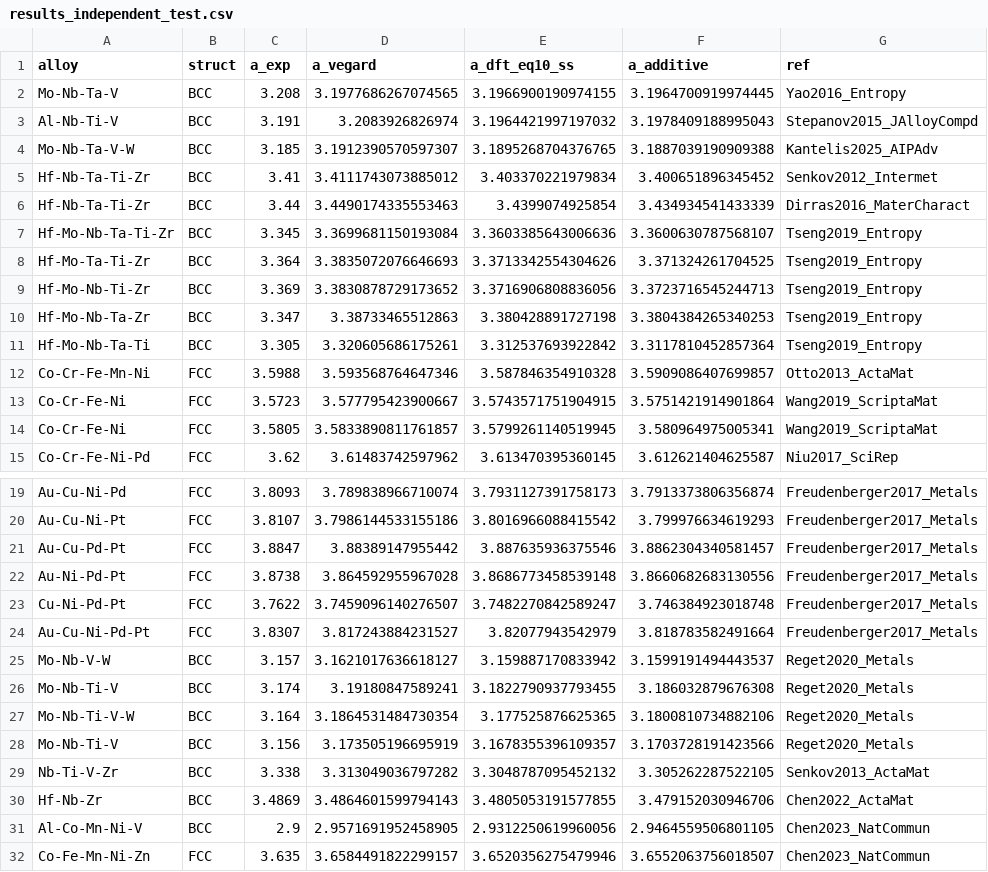
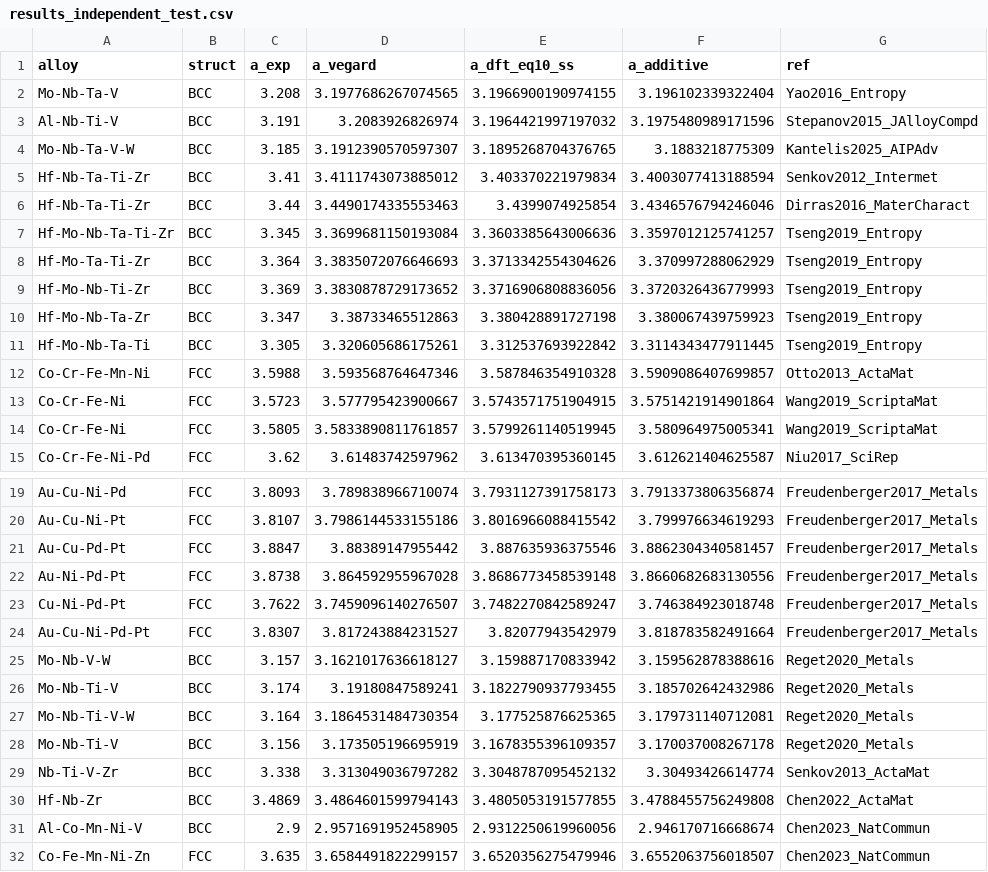
Before and after one commit to minimumtone/machine-learning, a CSV file: paper/results_independent_test.csv, drawn as a sheet; only a part is shown, gaps mark what is left out.

```diff
--- a/paper/results_independent_test.csv
+++ b/paper/results_independent_test.csv
@@ -1,12 +1,12 @@
 alloy,struct,a_exp,a_vegard,a_dft_eq10_ss,a_additive,ref
-Mo-Nb-Ta-V,BCC,3.208,3.1977686267074565,3.1966900190974155,3.1964700919974445,Yao2016_Entropy
-Al-Nb-Ti-V,BCC,3.191,3.2083926826974,3.1964421997197032,3.1978409188995043,Stepanov2015_JAlloyCompd
-Mo-Nb-Ta-V-W,BCC,3.185,3.1912390570597307,3.1895268704376765,3.1887039190909388,Kantelis2025_AIPAdv
-Hf-Nb-Ta-Ti-Zr,BCC,3.41,3.4111743073885012,3.403370221979834,3.400651896345452,Senkov2012_Intermet
-Hf-Nb-Ta-Ti-Zr,BCC,3.44,3.4490174335553463,3.4399074925854,3.434934541433339,Dirras2016_MaterCharact
-Hf-Mo-Nb-Ta-Ti-Zr,BCC,3.345,3.3699681150193084,3.3603385643006636,3.3600630787568107,Tseng2019_Entropy
-Hf-Mo-Ta-Ti-Zr,BCC,3.364,3.3835072076646693,3.3713342554304626,3.371324261704525,Tseng2019_Entropy
-Hf-Mo-Nb-Ti-Zr,BCC,3.369,3.3830878729173652,3.3716906808836056,3.3723716545244713,Tseng2019_Entropy
-Hf-Mo-Nb-Ta-Zr,BCC,3.347,3.38733465512863,3.380428891727198,3.3804384265340253,Tseng2019_Entropy
-Hf-Mo-Nb-Ta-Ti,BCC,3.305,3.320605686175261,3.312537693922842,3.3117810452857364,Tseng2019_Entropy
+Mo-Nb-Ta-V,BCC,3.208,3.1977686267074565,3.1966900190974155,3.196102339322404,Yao2016_Entropy
+Al-Nb-Ti-V,BCC,3.191,3.2083926826974,3.1964421997197032,3.1975480989171596,Stepanov2015_JAlloyCompd
+Mo-Nb-Ta-V-W,BCC,3.185,3.1912390570597307,3.1895268704376765,3.1883218775309,Kantelis2025_AIPAdv
+Hf-Nb-Ta-Ti-Zr,BCC,3.41,3.4111743073885012,3.403370221979834,3.4003077413188594,Senkov2012_Intermet
+Hf-Nb-Ta-Ti-Zr,BCC,3.44,3.4490174335553463,3.4399074925854,3.4346576794246046,Dirras2016_MaterCharact
+Hf-Mo-Nb-Ta-Ti-Zr,BCC,3.345,3.3699681150193084,3.3603385643006636,3.3597012125741257,Tseng2019_Entropy
+Hf-Mo-Ta-Ti-Zr,BCC,3.364,3.3835072076646693,3.3713342554304626,3.370997288062929,Tseng2019_Entropy
+Hf-Mo-Nb-Ti-Zr,BCC,3.369,3.3830878729173652,3.3716906808836056,3.3720326436779993,Tseng2019_Entropy
+Hf-Mo-Nb-Ta-Zr,BCC,3.347,3.38733465512863,3.380428891727198,3.380067439759923,Tseng2019_Entropy
+Hf-Mo-Nb-Ta-Ti,BCC,3.305,3.320605686175261,3.312537693922842,3.3114343477911445,Tseng2019_Entropy
 Co-Cr-Fe-Mn-Ni,FCC,3.5988,3.593568764647346,3.587846354910328,3.5909086407699857,Otto2013_ActaMat
@@ -24,9 +24,9 @@ Cu-Ni-Pd-Pt,FCC,3.7622,3.7459096140276507,3.7482270842589247,3.746384923018748,F
 Au-Cu-Ni-Pd-Pt,FCC,3.8307,3.817243884231527,3.82077943542979,3.818783582491664,Freudenberger2017_Metals
-Mo-Nb-V-W,BCC,3.157,3.1621017636618127,3.159887170833942,3.1599191494443537,Reget2020_Metals
-Mo-Nb-Ti-V,BCC,3.174,3.19180847589241,3.1822790937793455,3.186032879676308,Reget2020_Metals
-Mo-Nb-Ti-V-W,BCC,3.164,3.1864531484730354,3.177525876625365,3.1800810734882106,Reget2020_Metals
-Mo-Nb-Ti-V,BCC,3.156,3.173505196695919,3.1678355396109357,3.1703728191423566,Reget2020_Metals
-Nb-Ti-V-Zr,BCC,3.338,3.313049036797282,3.3048787095452132,3.305262287522105,Senkov2013_ActaMat
-Hf-Nb-Zr,BCC,3.4869,3.4864601599794143,3.4805053191577855,3.479152030946706,Chen2022_ActaMat
-Al-Co-Mn-Ni-V,BCC,2.9,2.9571691952458905,2.9312250619960056,2.9464559506801105,Chen2023_NatCommun
+Mo-Nb-V-W,BCC,3.157,3.1621017636618127,3.159887170833942,3.159562878388616,Reget2020_Metals
+Mo-Nb-Ti-V,BCC,3.174,3.19180847589241,3.1822790937793455,3.185702642432986,Reget2020_Metals
+Mo-Nb-Ti-V-W,BCC,3.164,3.1864531484730354,3.177525876625365,3.179731140712081,Reget2020_Metals
+Mo-Nb-Ti-V,BCC,3.156,3.173505196695919,3.1678355396109357,3.170037008267178,Reget2020_Metals
+Nb-Ti-V-Zr,BCC,3.338,3.313049036797282,3.3048787095452132,3.30493426614774,Senkov2013_ActaMat
+Hf-Nb-Zr,BCC,3.4869,3.4864601599794143,3.4805053191577855,3.4788455756249808,Chen2022_ActaMat
+Al-Co-Mn-Ni-V,BCC,2.9,2.9571691952458905,2.9312250619960056,2.946170716668674,Chen2023_NatCommun
 Co-Fe-Mn-Ni-Zn,FCC,3.635,3.6584491822299157,3.6520356275479946,3.6552063756018507,Chen2023_NatCommun
```
Also changed, not shown: paper/results_delta_parameters.csv, 14 other files.
